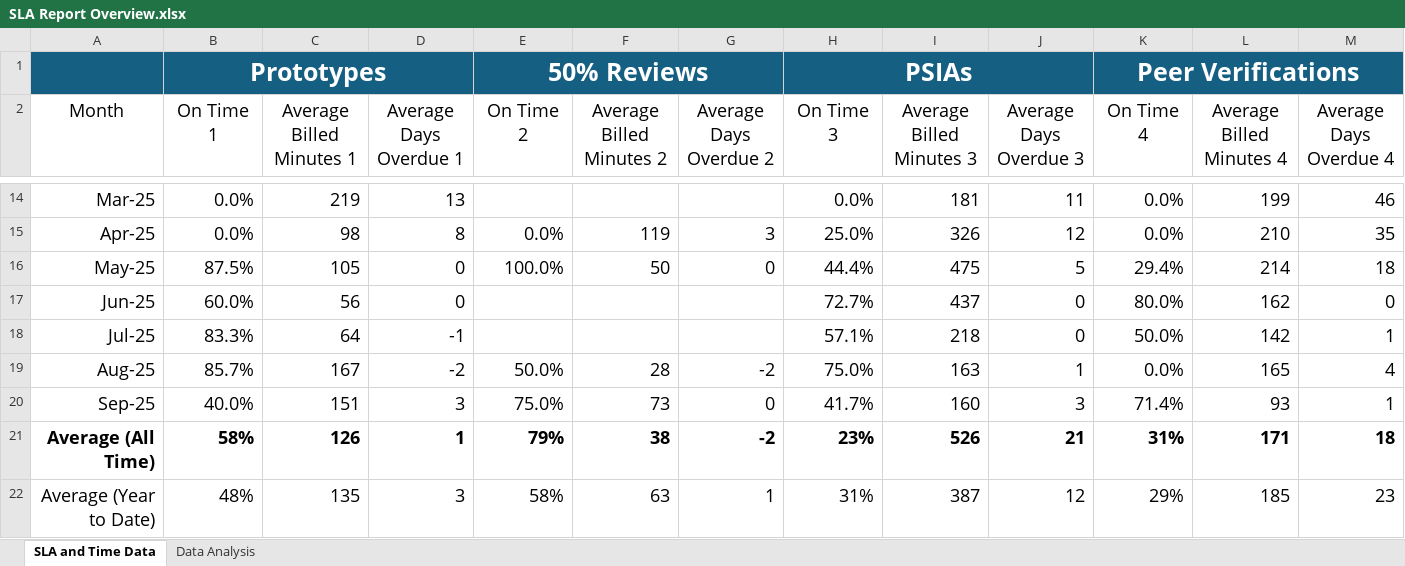
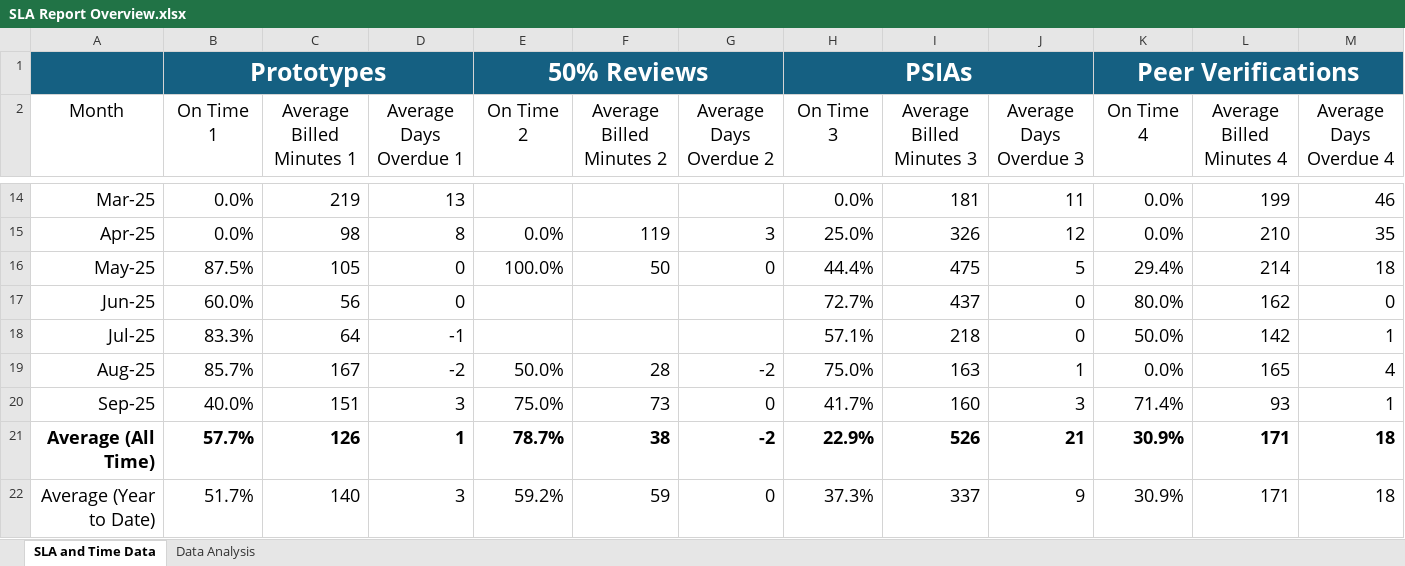
Before and after one commit to michajones16/SLAAutomizer, an Excel workbook: SLA Report Overview.xlsx, sheet SLA and Time Data, drawn as a sheet; only a part is shown, gaps mark what is left out; values as stored, in another font and other column widths than the file's, no borders; table styles not drawn; the diff names each change by its address in the sheet, - before the commit and + after, or states it on an @@ line.

```diff
--- a/SLA Report Overview.xlsx (sheet SLA and Time Data)
+++ b/SLA Report Overview.xlsx (sheet SLA and Time Data)
-B21 (On Time 1): 58%
+B21 (On Time 1): 57.7%
-E21 (On Time 2): 79%
+E21 (On Time 2): 78.7%
-H21 (On Time 3): 23%
+H21 (On Time 3): 22.9%
-K21 (On Time 4): 31%
+K21 (On Time 4): 30.9%
-B22 (On Time 1): 48%
+B22 (On Time 1): 51.7%
-C22 (Average Billed Minutes 1): 135
+C22 (Average Billed Minutes 1): 140
-E22 (On Time 2): 58%
+E22 (On Time 2): 59.2%
-F22 (Average Billed Minutes 2): 63
+F22 (Average Billed Minutes 2): 59
-G22 (Average Days Overdue 2): 1
+G22 (Average Days Overdue 2): 0
-H22 (On Time 3): 31%
+H22 (On Time 3): 37.3%
-I22 (Average Billed Minutes 3): 387
+I22 (Average Billed Minutes 3): 337
-J22 (Average Days Overdue 3): 12
+J22 (Average Days Overdue 3): 9
-K22 (On Time 4): 29%
+K22 (On Time 4): 30.9%
-L22 (Average Billed Minutes 4): 185
+L22 (Average Billed Minutes 4): 171
-M22 (Average Days Overdue 4): 23
+M22 (Average Days Overdue 4): 18
```
Also changed, not shown: formulas that keep their value, charts or pictures, 1 other file.
